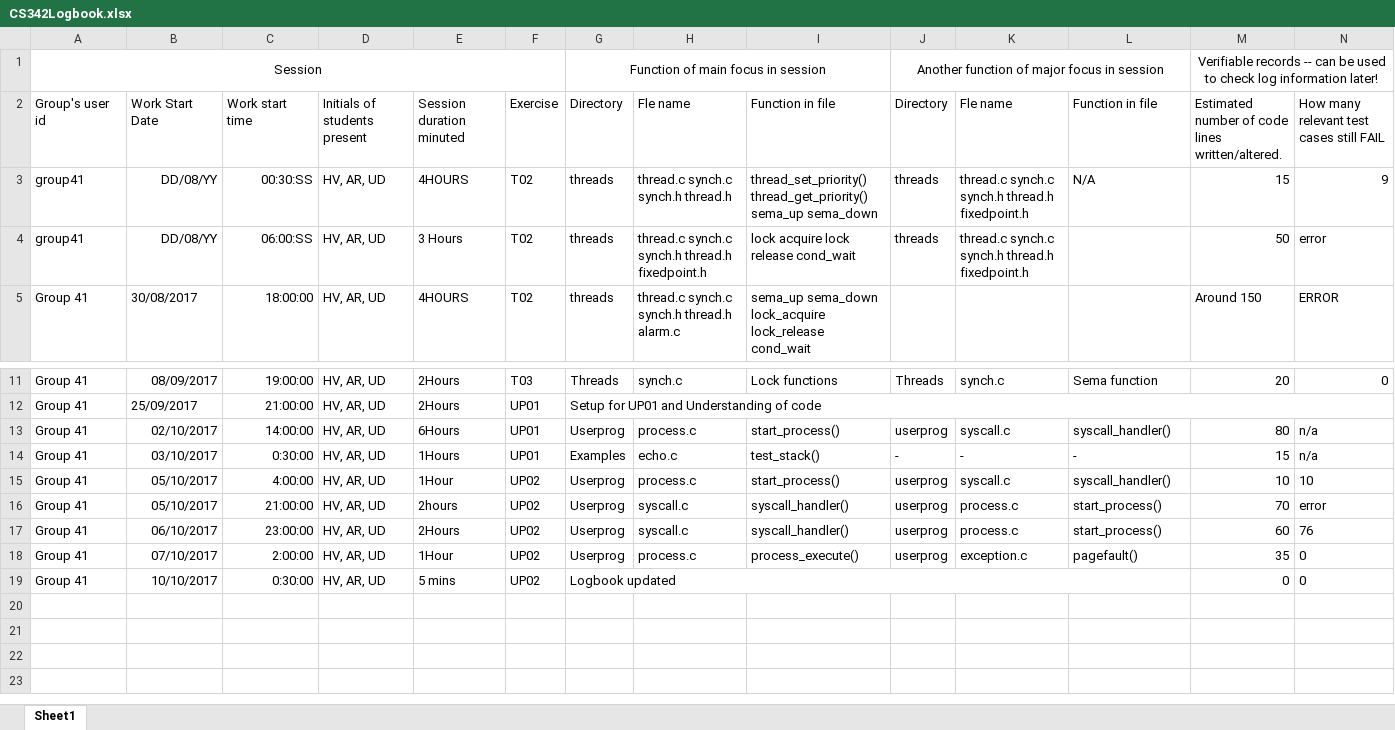
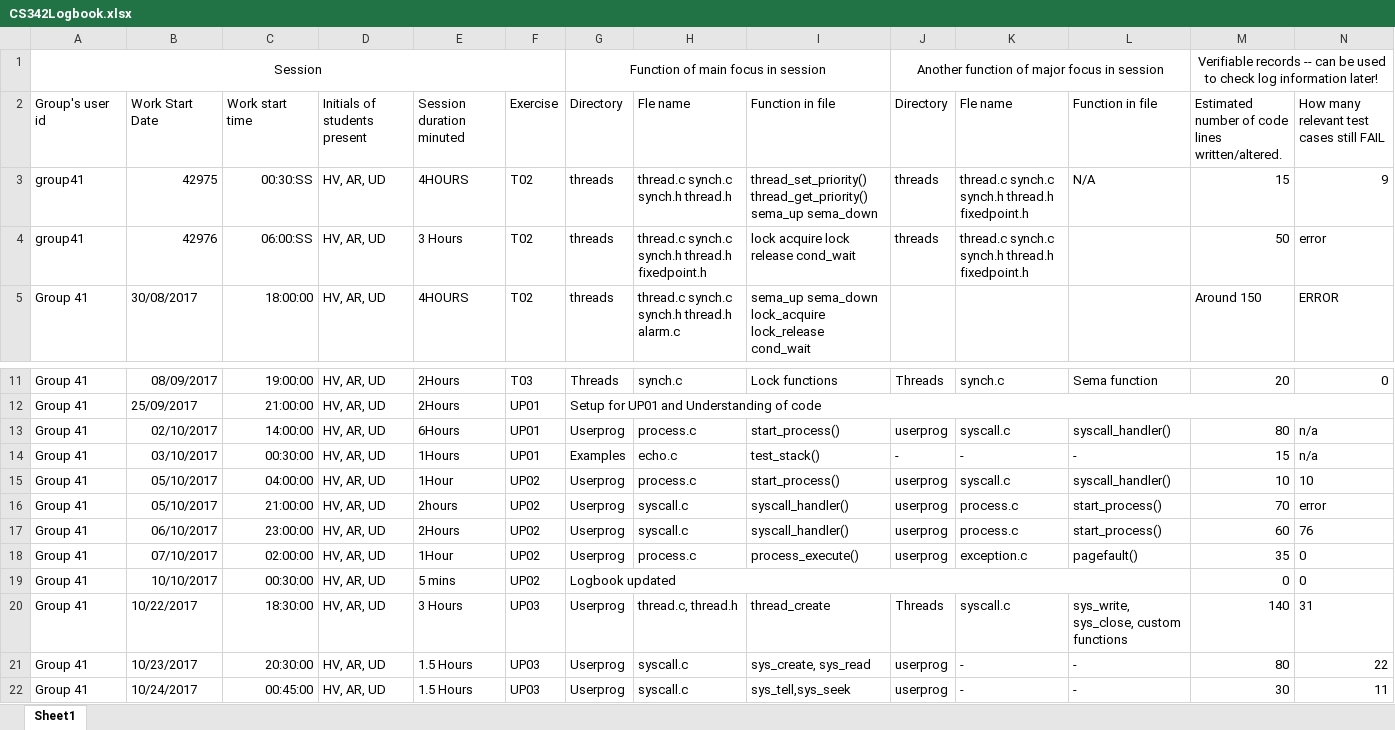
Before and after one commit to ssharshavardhan/pintos, an Excel workbook: CS342Logbook.xlsx, sheet Sheet1, drawn as a sheet; only a part is shown, gaps mark what is left out; values as stored, in another font and other column widths than the file's, no borders; rows hold the shown columns only; the diff names each change by its address in the sheet, - before the commit and + after, or states it on an @@ line.

Commit message:
UP03 Logbook Updated

```diff
--- a/CS342Logbook.xlsx (sheet Sheet1)
+++ b/CS342Logbook.xlsx (sheet Sheet1)
-B3 (Work Start Date): DD/08/YY
+B3 (Work Start Date): 42975
-B4 (Work Start Date): DD/08/YY
+B4 (Work Start Date): 42976
-C14 (Work start time): 0:30:00
+C14 (Work start time): 00:30:00
-C15 (Work start time): 4:00:00
+C15 (Work start time): 04:00:00
-C18 (Work start time): 2:00:00
+C18 (Work start time): 02:00:00
-C19 (Work start time): 0:30:00
+C19 (Work start time): 00:30:00
+row 20: Group 41 | 10/22/2017 | 18:30:00 | HV, AR, UD | 3 Hours | UP03 | Userprog | thread.c, thread.h | thread_create | Threads | syscall.c | sys_write, sys_close, custom functions | 140 | 31
+row 21: Group 41 | 10/23/2017 | 20:30:00 | HV, AR, UD | 1.5 Hours | UP03 | Userprog | syscall.c | sys_create, sys_read | userprog | - | - | 80 | 22
+row 22: Group 41 | 10/24/2017 | 00:45:00 | HV, AR, UD | 1.5 Hours | UP03 | Userprog | syscall.c | sys_tell,sys_seek | userprog | - | - | 30 | 11
```
